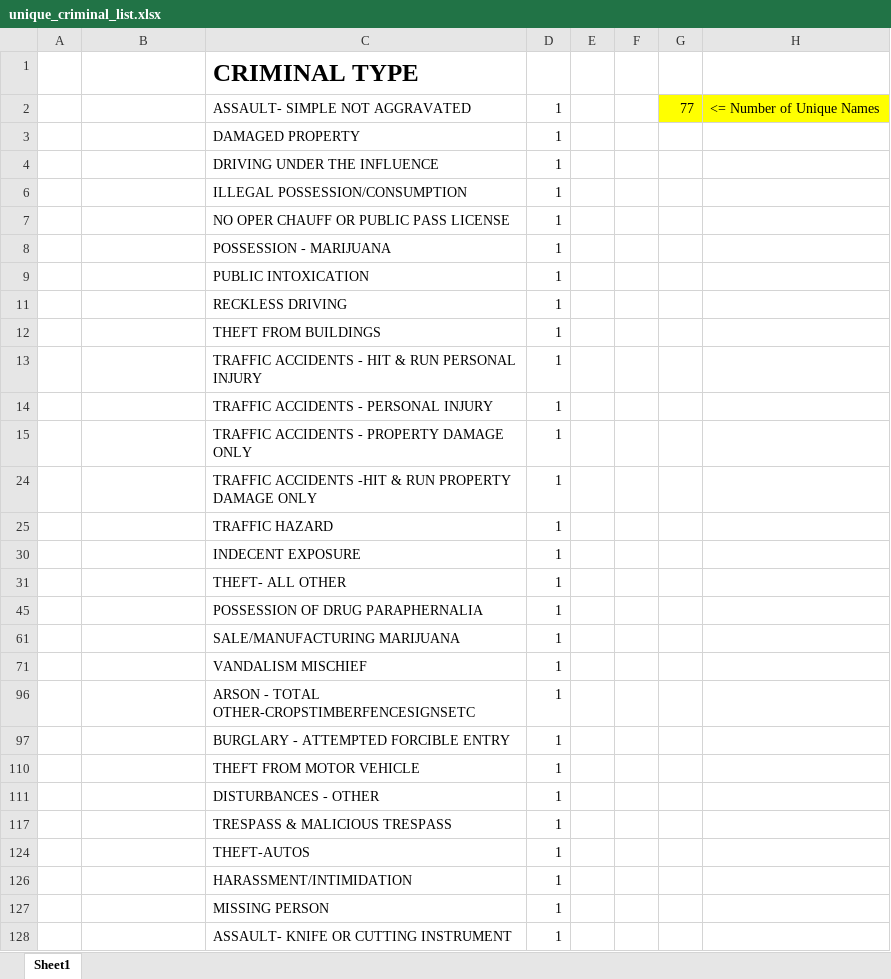
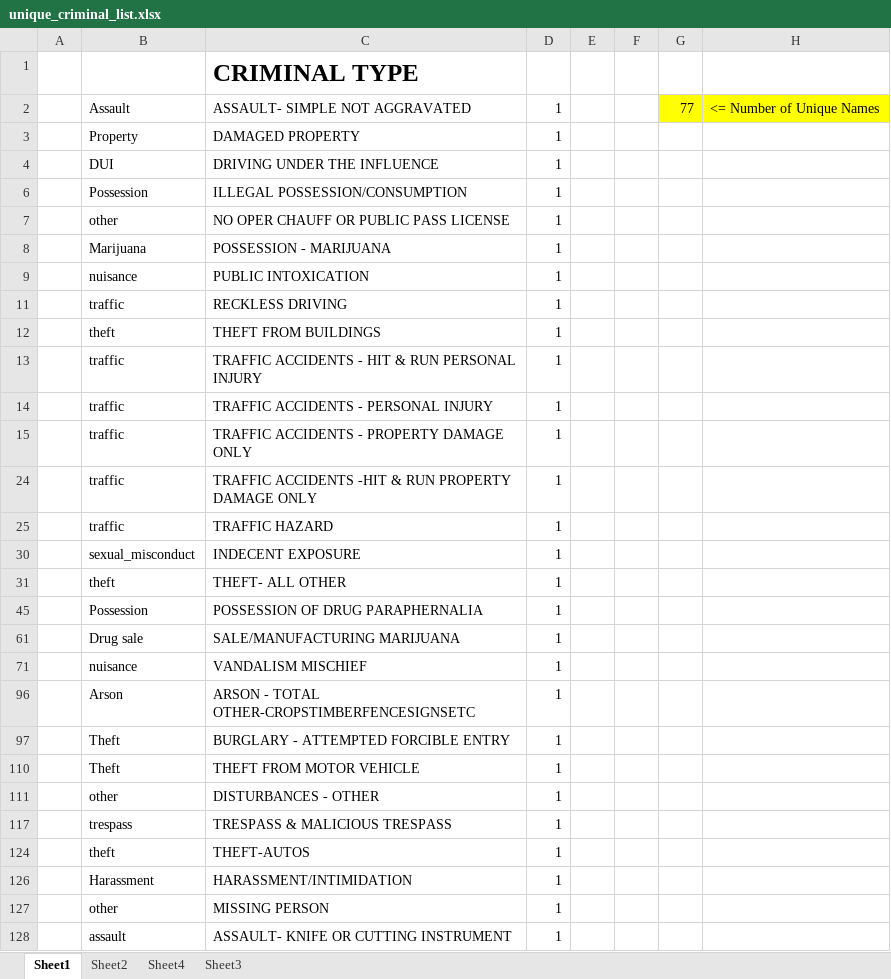
Before and after one commit to JamesBenedict/iu_campus_crime, an Excel workbook: data/descriptive/unique_criminal_list.xlsx, sheet Sheet1, drawn as a sheet; only a part is shown; values as stored, in another font and other column widths than the file's, no borders; charts and pictures not drawn; the diff covers the shown part only; the diff names each change by its address in the sheet, - before the commit and + after, or states it on an @@ line.

```diff
--- a/data/descriptive/unique_criminal_list.xlsx (sheet Sheet1)
+++ b/data/descriptive/unique_criminal_list.xlsx (sheet Sheet1)
+sheet tab: Sheet2
+sheet tab: Sheet4
+sheet tab: Sheet3
-B2: (empty)
+B2: Assault
-B3: (empty)
+B3: Property
-B4: (empty)
+B4: DUI
-B6: (empty)
+B6: Possession
-B7: (empty)
+B7: other
-B8: (empty)
+B8: Marijuana
-B9: (empty)
+B9: nuisance
-B11: (empty)
+B11: traffic
-B12: (empty)
+B12: theft
-B13:B15: (empty)
+B13:B15: traffic
-B24:B25: (empty)
+B24:B25: traffic
-B30: (empty)
+B30: sexual_misconduct
-B31: (empty)
+B31: theft
-B45: (empty)
+B45: Possession
-B61: (empty)
+B61: Drug sale
-B71: (empty)
+B71: nuisance
-B96: (empty)
+B96: Arson
-B97: (empty)
+B97: Theft
-B110: (empty)
+B110: Theft
-B111: (empty)
+B111: other
-B117: (empty)
+B117: trespass
-B124: (empty)
+B124: theft
-B126: (empty)
+B126: Harassment
-B127: (empty)
+B127: other
-B128: (empty)
+B128: assault
```
Also changed, not shown: 49 edited cells elsewhere in this sheet, 4 other files.
